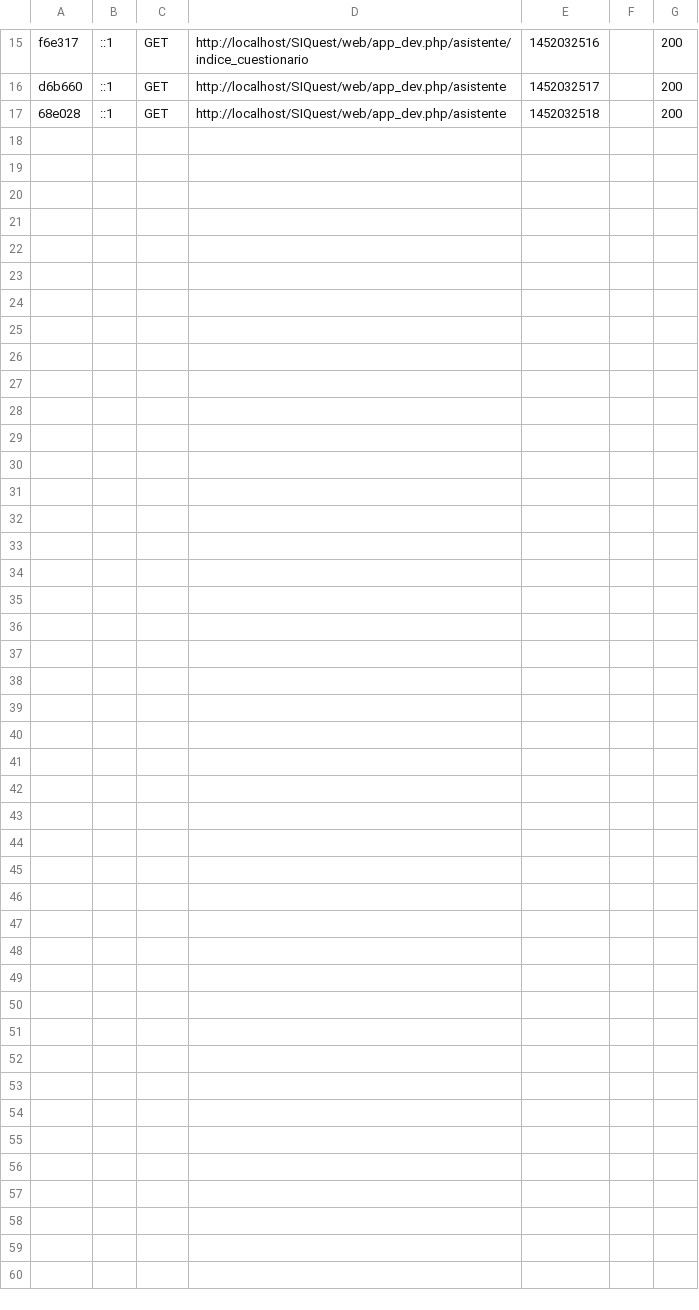
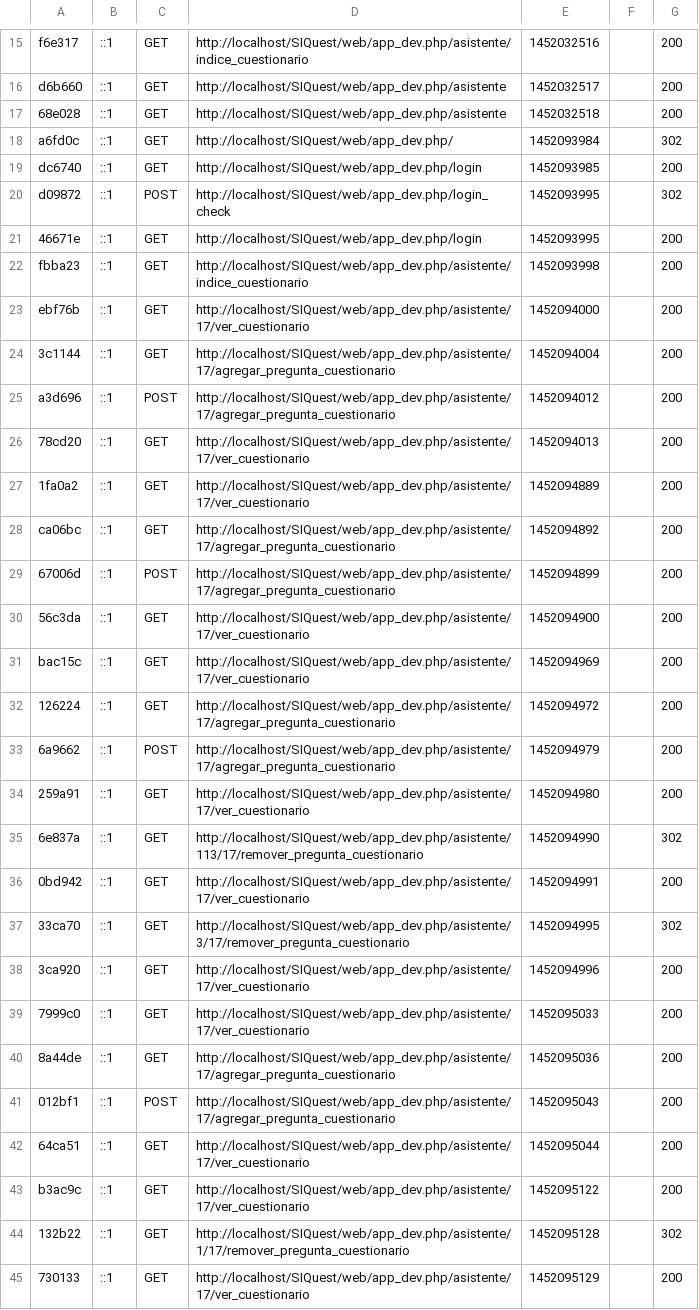
Before and after one commit to rleandro22/SIQuest, a CSV file: app/cache/dev/profiler/index.csv, drawn as a sheet; only a part is shown, gaps mark what is left out; the diff names each change by its address in the sheet, - before the commit and + after, or states it on an @@ line.

Commit message:
Cant de preguntas

```diff
--- a/app/cache/dev/profiler/index.csv
+++ b/app/cache/dev/profiler/index.csv
+row 18: a6fd0c | ::1 | GET | http://localhost/SIQuest/web/app_dev.php/ | 1452093984 |  | 302
+row 19: dc6740 | ::1 | GET | http://localhost/SIQuest/web/app_dev.php/login | 1452093985 |  | 200
+row 20: d09872 | ::1 | POST | http://localhost/SIQuest/web/app_dev.php/login_check | 1452093995 |  | 302
+row 21: 46671e | ::1 | GET | http://localhost/SIQuest/web/app_dev.php/login | 1452093995 |  | 200
+row 22: fbba23 | ::1 | GET | http://localhost/SIQuest/web/app_dev.php/asistente/indice_cuestionario | 1452093998 |  | 200
+row 23: ebf76b | ::1 | GET | http://localhost/SIQuest/web/app_dev.php/asistente/17/ver_cuestionario | 1452094000 |  | 200
+row 24: 3c1144 | ::1 | GET | http://localhost/SIQuest/web/app_dev.php/asistente/17/agregar_pregunta_cuestionario | 1452094004 |  | 200
+row 25: a3d696 | ::1 | POST | http://localhost/SIQuest/web/app_dev.php/asistente/17/agregar_pregunta_cuestionario | 1452094012 |  | 200
+row 26: 78cd20 | ::1 | GET | http://localhost/SIQuest/web/app_dev.php/asistente/17/ver_cuestionario | 1452094013 |  | 200
+row 27: 1fa0a2 | ::1 | GET | http://localhost/SIQuest/web/app_dev.php/asistente/17/ver_cuestionario | 1452094889 |  | 200
+row 28: ca06bc | ::1 | GET | http://localhost/SIQuest/web/app_dev.php/asistente/17/agregar_pregunta_cuestionario | 1452094892 |  | 200
+row 29: 67006d | ::1 | POST | http://localhost/SIQuest/web/app_dev.php/asistente/17/agregar_pregunta_cuestionario | 1452094899 |  | 200
+row 30: 56c3da | ::1 | GET | http://localhost/SIQuest/web/app_dev.php/asistente/17/ver_cuestionario | 1452094900 |  | 200
+row 31: bac15c | ::1 | GET | http://localhost/SIQuest/web/app_dev.php/asistente/17/ver_cuestionario | 1452094969 |  | 200
+row 32: 126224 | ::1 | GET | http://localhost/SIQuest/web/app_dev.php/asistente/17/agregar_pregunta_cuestionario | 1452094972 |  | 200
+row 33: 6a9662 | ::1 | POST | http://localhost/SIQuest/web/app_dev.php/asistente/17/agregar_pregunta_cuestionario | 1452094979 |  | 200
+row 34: 259a91 | ::1 | GET | http://localhost/SIQuest/web/app_dev.php/asistente/17/ver_cuestionario | 1452094980 |  | 200
+row 35: 6e837a | ::1 | GET | http://localhost/SIQuest/web/app_dev.php/asistente/113/17/remover_pregunta_cuestionario | 1452094990 |  | 302
+row 36: 0bd942 | ::1 | GET | http://localhost/SIQuest/web/app_dev.php/asistente/17/ver_cuestionario | 1452094991 |  | 200
+row 37: 33ca70 | ::1 | GET | http://localhost/SIQuest/web/app_dev.php/asistente/3/17/remover_pregunta_cuestionario | 1452094995 |  | 302
+row 38: 3ca920 | ::1 | GET | http://localhost/SIQuest/web/app_dev.php/asistente/17/ver_cuestionario | 1452094996 |  | 200
+row 39: 7999c0 | ::1 | GET | http://localhost/SIQuest/web/app_dev.php/asistente/17/ver_cuestionario | 1452095033 |  | 200
+row 40: 8a44de | ::1 | GET | http://localhost/SIQuest/web/app_dev.php/asistente/17/agregar_pregunta_cuestionario | 1452095036 |  | 200
+row 41: 012bf1 | ::1 | POST | http://localhost/SIQuest/web/app_dev.php/asistente/17/agregar_pregunta_cuestionario | 1452095043 |  | 200
+row 42: 64ca51 | ::1 | GET | http://localhost/SIQuest/web/app_dev.php/asistente/17/ver_cuestionario | 1452095044 |  | 200
+row 43: b3ac9c | ::1 | GET | http://localhost/SIQuest/web/app_dev.php/asistente/17/ver_cuestionario | 1452095122 |  | 200
+row 44: 132b22 | ::1 | GET | http://localhost/SIQuest/web/app_dev.php/asistente/1/17/remover_pregunta_cuestionario | 1452095128 |  | 302
+row 45: 730133 | ::1 | GET | http://localhost/SIQuest/web/app_dev.php/asistente/17/ver_cuestionario | 1452095129 |  | 200
```
Also changed, not shown: 45 other files.
